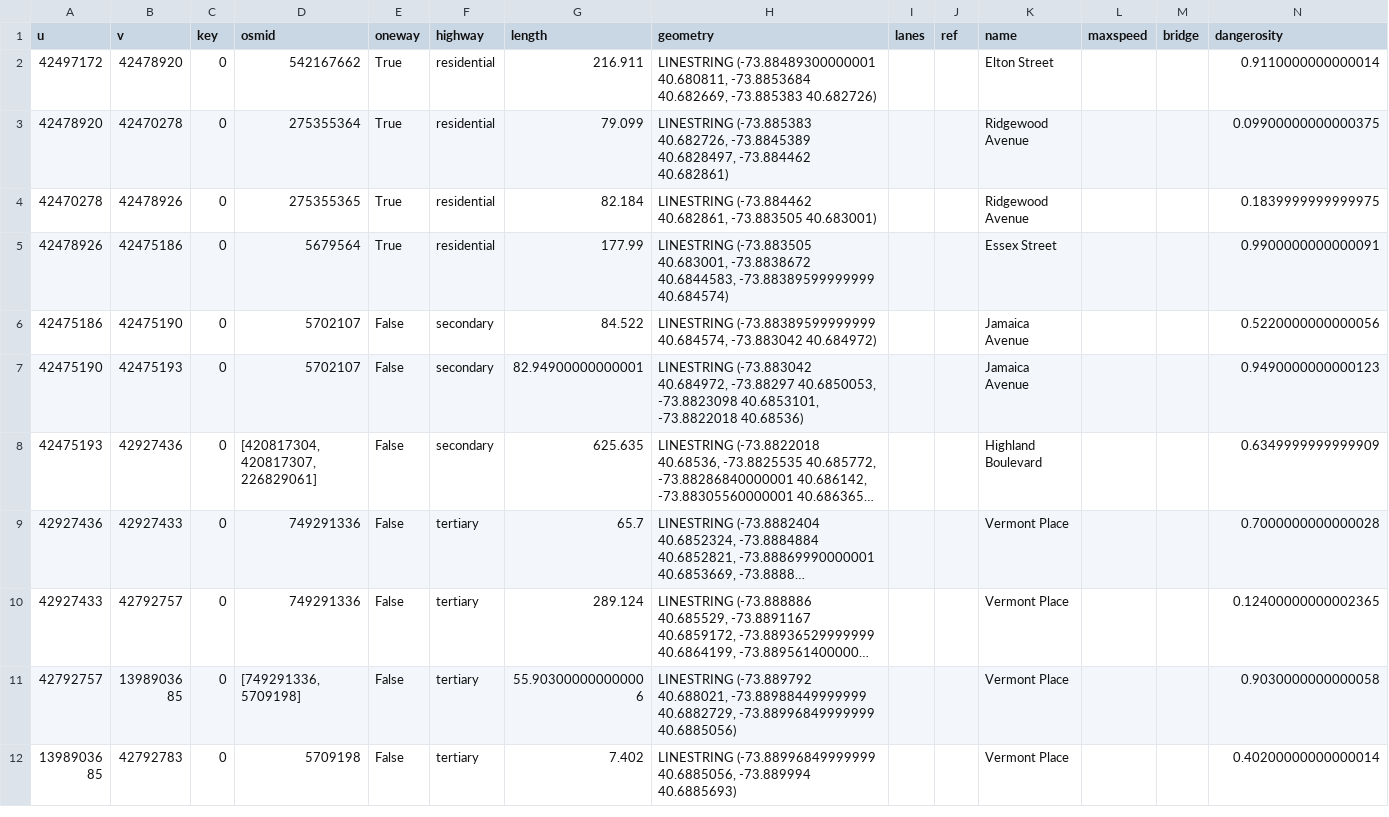
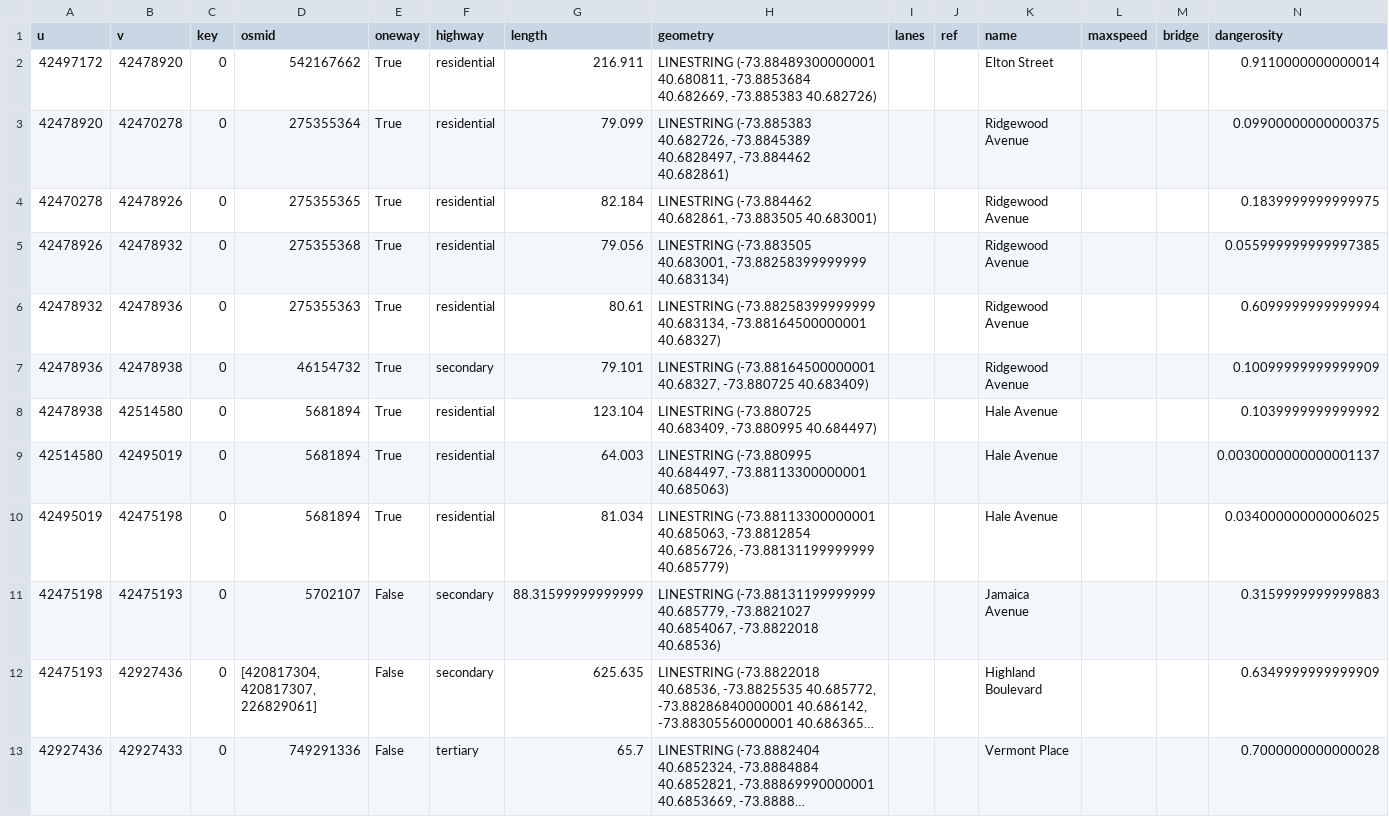
Before and after one commit to jcoumont/nyc-navigation, a CSV file: playground/route.csv, drawn as a sheet; only a part is shown; the shorter side is filled out with more unchanged rows; long unchanged cells end in …; removed rows and columns are numbered as before the commit, all else as after; rows hold the shown columns only; the diff names each change by its address in the sheet, - before the commit and + after, or states it on an @@ line.

Commit message:
UPD route csv

```diff
--- a/playground/route.csv
+++ b/playground/route.csv
-B5 (v): 42475186
+B5 (v): 42478932
-D5 (osmid): 5679564
+D5 (osmid): 275355368
-G5 (length): 177.99
+G5 (length): 79.056
-H5 (geometry): …(-73.883505 40.683001, -73.8838672 40.6844583, -73.88389599999999 40.684574)
+H5 (geometry): …(-73.883505 40.683001, -73.88258399999999 40.683134)
-K5 (name): Essex Street
+K5 (name): Ridgewood Avenue
-N5 (dangerosity): 0.9900000000000091
+N5 (dangerosity): 0.055999999999997385
-row 6: 42475186 | 42475190 | 0 | 5702107 | False | secondary | 84.522 | LINESTRING (-73.88389599999999 40.684574, -73.883042 40.684972) |  |  | Jamaica Avenue |  |  | 0.5220000000000056
+row 6: 42478932 | 42478936 | 0 | 275355363 | True | residential | 80.61 | LINESTRING (-73.88258399999999 40.683134, -73.88164500000001 40.68327) |  |  | Ridgewood Avenue |  |  | 0.6099999999999994
+row 7: 42478936 | 42478938 | 0 | 46154732 | True | secondary | 79.101 | LINESTRING (-73.88164500000001 40.68327, -73.880725 40.683409) |  |  | Ridgewood Avenue |  |  | 0.10099999999999909
+row 8: 42478938 | 42514580 | 0 | 5681894 | True | residential | 123.104 | LINESTRING (-73.880725 40.683409, -73.880995 40.684497) |  |  | Hale Avenue |  |  | 0.1039999999999992
+row 9: 42514580 | 42495019 | 0 | 5681894 | True | residential | 64.003 | LINESTRING (-73.880995 40.684497, -73.88113300000001 40.685063) |  |  | Hale Avenue |  |  | 0.0030000000000001137
+row 10: 42495019 | 42475198 | 0 | 5681894 | True | residential | 81.034 | LINESTRING (-73.88113300000001 40.685063, -73.8812854 40.6856726, -73.88131199999999 40.685779) |  |  | Hale Avenue |  |  | 0.034000000000006025
-A11 (u): 42475190
+A11 (u): 42475198
-G11 (length): 82.94900000000001
+G11 (length): 88.31599999999999
-H11 (geometry): LINESTRING (-73.883042 40.684972, -73.88297 40.6850053, -73.8823098 40.6853101, -73.8822018 40.68536)
+H11 (geometry): LINESTRING (-73.88131199999999 40.685779, -73.8821027 40.6854067, -73.8822018 40.68536)
-N11 (dangerosity): 0.9490000000000123
+N11 (dangerosity): 0.3159999999999883
```
